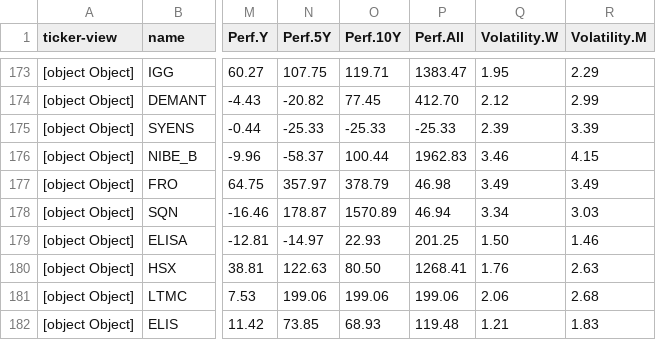
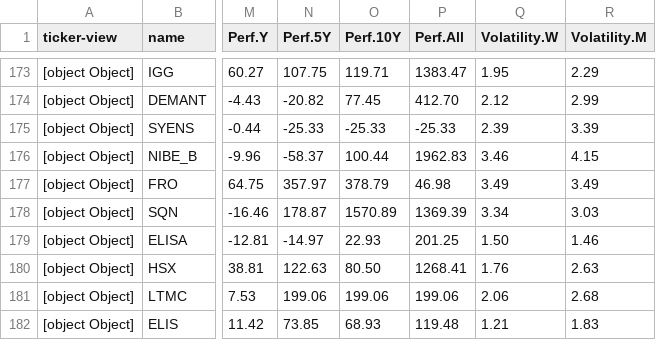
Before and after one commit to amonbts/stock, a CSV file: storage/tradingview_SXXP_2026-22.csv, drawn as a sheet; only a part is shown, gaps mark what is left out; the diff names each change by its address in the sheet, - before the commit and + after, or states it on an @@ line.

```diff
--- a/storage/tradingview_SXXP_2026-22.csv
+++ b/storage/tradingview_SXXP_2026-22.csv
-P178 (Perf.All): 46.94
+P178 (Perf.All): 1369.39
```
Also changed, not shown: storage/tradingview_NDX_2026-22.csv, 2 other files.
